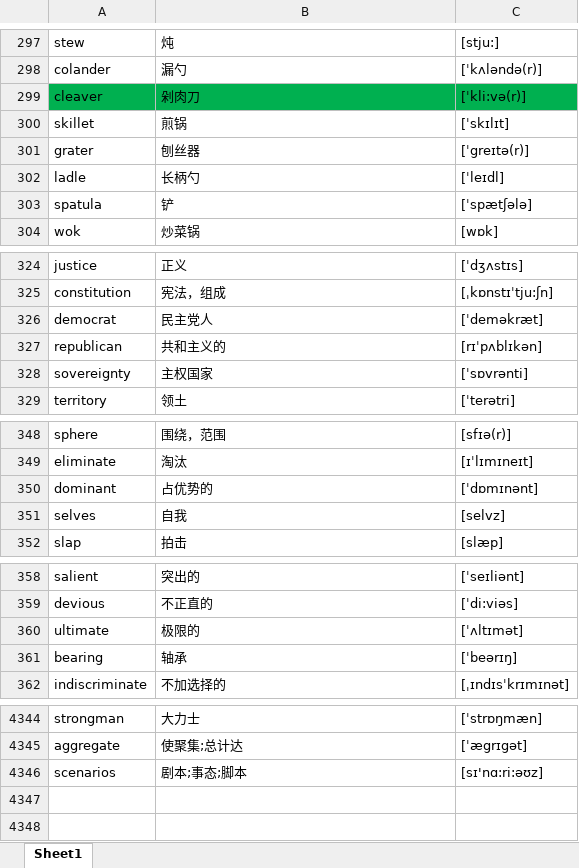
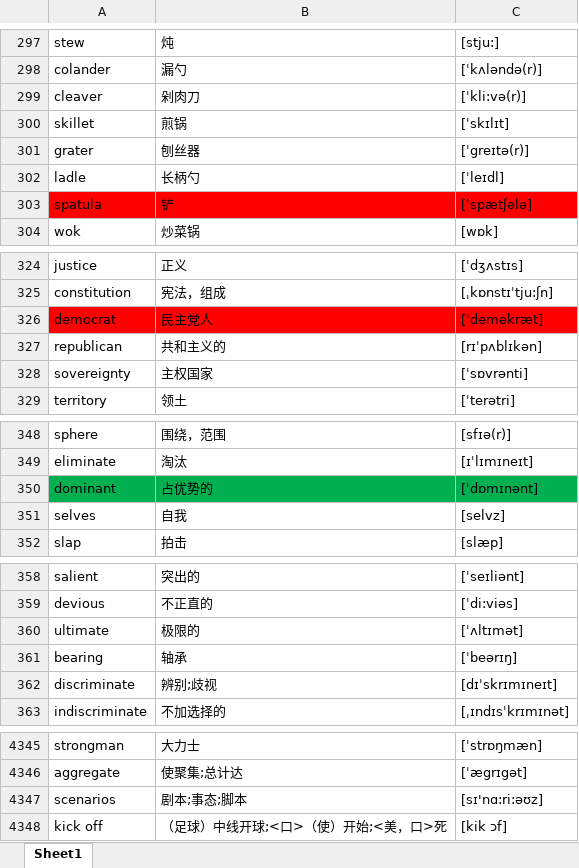
Before and after one commit to google88888888/learnEnglish, an Excel workbook: words.xlsx, sheet Sheet1, drawn as a sheet; only a part is shown, gaps mark what is left out; values as stored, in another font and other column widths than the file's, no borders; the diff covers the shown part only; the diff names each change by its address in the sheet, - before the commit and + after, or states it on an @@ line.

```diff
--- a/words.xlsx (sheet Sheet1)
+++ b/words.xlsx (sheet Sheet1)
-A299:C299 fill: #00B050
+A299:C299 fill: none
-A303:C303 fill: none
+A303:C303 fill: #FF0000
-A326:C326 fill: none
+A326:C326 fill: #FF0000
-A350:C350 fill: none
+A350:C350 fill: #00B050
+row 362: discriminate | 辨别;歧视 | [dɪˈskrɪmɪneɪt]
+row 4348: kick off | （足球）中线开球;<口>（使）开始;<美，口>死 | [kik ɔf]
```
Also changed, not shown: cell formats elsewhere in this sheet.
